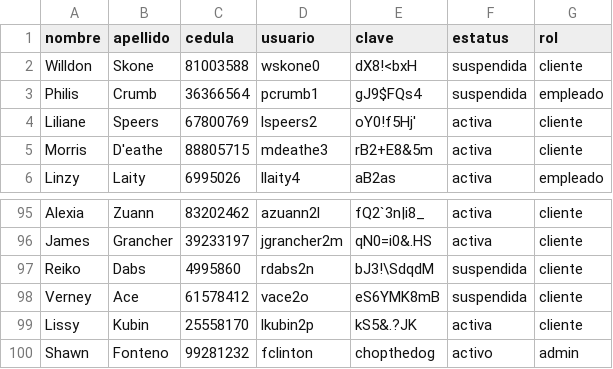
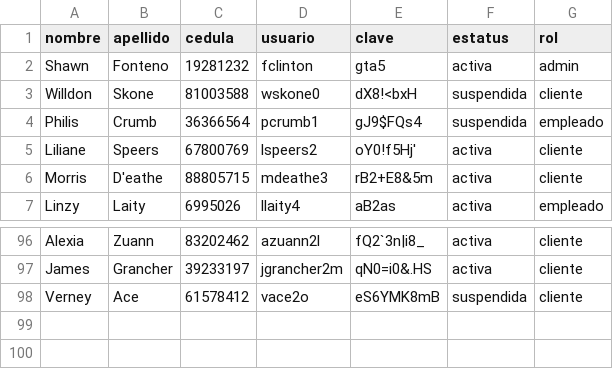
Before and after one commit to marielvcmr/proyectoProgII, a CSV file: assets/dataProject.csv, drawn as a sheet; only a part is shown, gaps mark what is left out.

```diff
--- a/assets/dataProject.csv
+++ b/assets/dataProject.csv
@@ -1,2 +1,3 @@
 nombre,apellido,cedula,usuario,clave,estatus,rol
+Shawn,Fonteno,19281232,fclinton,gta5,activa,admin
 Willdon,Skone,81003588,wskone0,dX8!<bxH,suspendida,cliente
@@ -96,5 +97,2 @@ Alexia,Zuann,83202462,azuann2l,fQ2`3n|i8_,activa,cliente
 James,Grancher,39233197,jgrancher2m,qN0=i0&.HS,activa,cliente
-Reiko,Dabs,4995860,rdabs2n,bJ3!\SdqdM,suspendida,cliente
 Verney,Ace,61578412,vace2o,eS6YMK8mB,suspendida,cliente
-Lissy,Kubin,25558170,lkubin2p,kS5&.?JK,activa,cliente
-Shawn,Fonteno,99281232,fclinton,chopthedog,activo,admin
```
Also changed, not shown: assets/books.csv.
